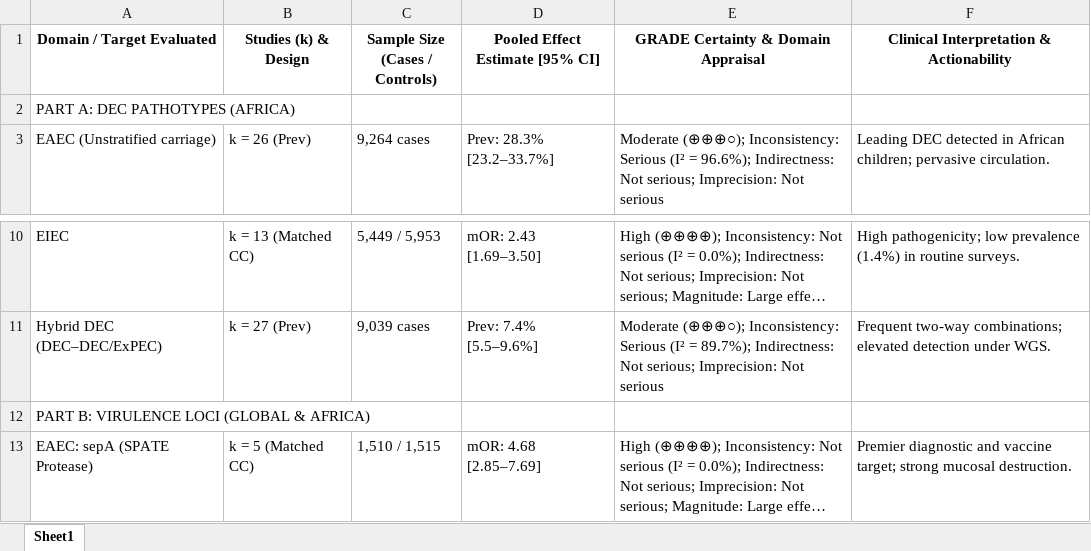
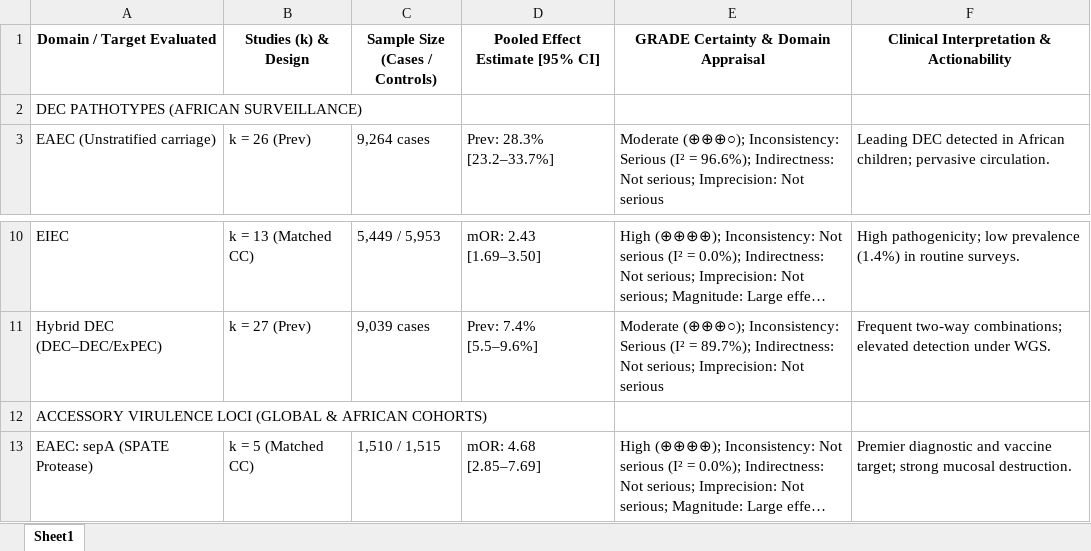
Before and after one commit to TochiAgboeze/dec-attribution-meta-analysis, an Excel workbook: tables/Table_4_GRADE_Summary_of_Findings.xlsx, sheet Sheet1, drawn as a sheet; only a part is shown, gaps mark what is left out; long unchanged cells end in …; values as stored, in another font and other column widths than the file's, no borders; the diff names each change by its address in the sheet, - before the commit and + after, or states it on an @@ line.

Commit message:
Update Figure 1 PRISMA flowchart, Table 4, README, data files, and supplementary suite: complete removal of Part A/B

```diff
--- a/tables/Table_4_GRADE_Summary_of_Findings.xlsx (sheet Sheet1)
+++ b/tables/Table_4_GRADE_Summary_of_Findings.xlsx (sheet Sheet1)
-A2 (Domain / Target Evaluated): PART A: DEC PATHOTYPES (AFRICA)
+A2 (Domain / Target Evaluated): DEC PATHOTYPES (AFRICAN SURVEILLANCE)
-A12 (Domain / Target Evaluated): PART B: VIRULENCE LOCI (GLOBAL & AFRICA)
+A12 (Domain / Target Evaluated): ACCESSORY VIRULENCE LOCI (GLOBAL & AFRICAN COHORTS)
```
Also changed, not shown: 8 other files.
